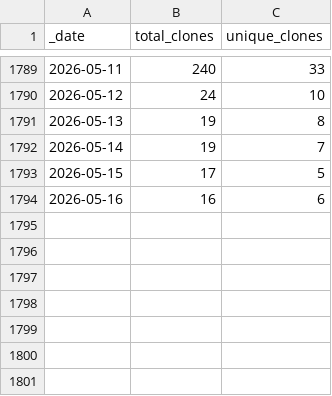
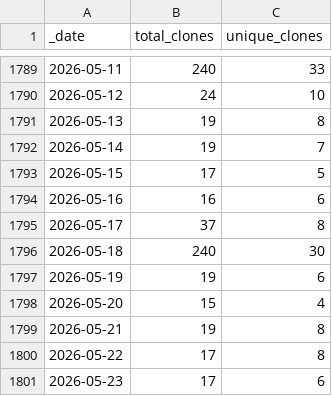
Before and after one commit to AlexRogalskiy/kotlin-patterns, a CSV file: traffic/clones.csv, drawn as a sheet; only a part is shown, gaps mark what is left out.

Commit message:
GitHub traffic

```diff
--- a/traffic/clones.csv
+++ b/traffic/clones.csv
@@ -1794 +1794,8 @@ _date,total_clones,unique_clones
 2026-05-16,16,6
+2026-05-17,37,8
+2026-05-18,240,30
+2026-05-19,19,6
+2026-05-20,15,4
+2026-05-21,19,8
+2026-05-22,17,8
+2026-05-23,17,6
```
Also changed, not shown: traffic/views.csv, 1 other file.
